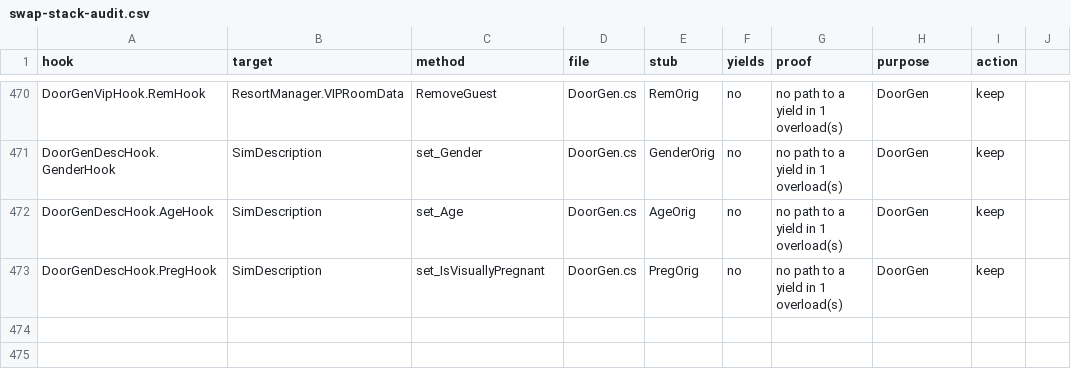
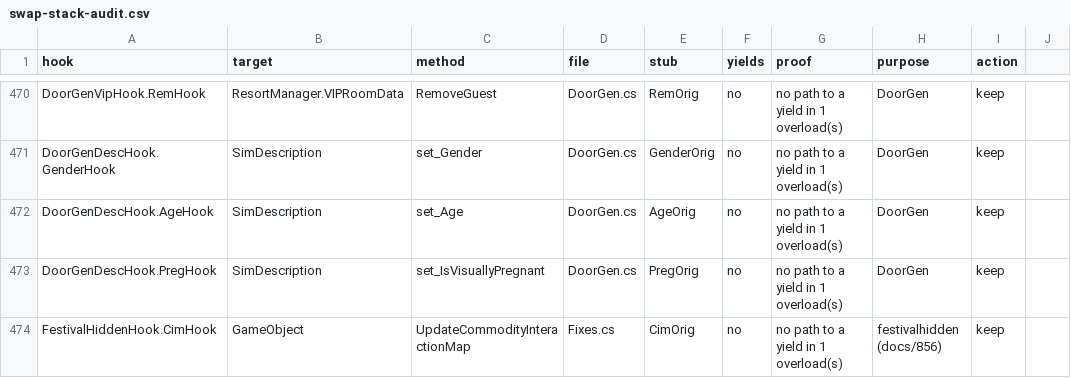
Before and after one commit to alexvixell35-stack/sims3-modernization, a CSV file: docs/data/swap-stack-audit.csv, drawn as a sheet; only a part is shown, gaps mark what is left out.

Commit message:
👷 swap-stack-audit table rows for the new swaps (docs/242)
Refs the issue of this branch

```diff
--- a/docs/data/swap-stack-audit.csv
+++ b/docs/data/swap-stack-audit.csv
@@ -473 +473,2 @@ DoorGenDescHook.AgeHook,SimDescription,set_Age,DoorGen.cs,AgeOrig,no,no path to
 DoorGenDescHook.PregHook,SimDescription,set_IsVisuallyPregnant,DoorGen.cs,PregOrig,no,no path to a yield in 1 overload(s),DoorGen,keep
+FestivalHiddenHook.CimHook,GameObject,UpdateCommodityInteractionMap,Fixes.cs,CimOrig,no,no path to a yield in 1 overload(s),festivalhidden (docs/856),keep
```
